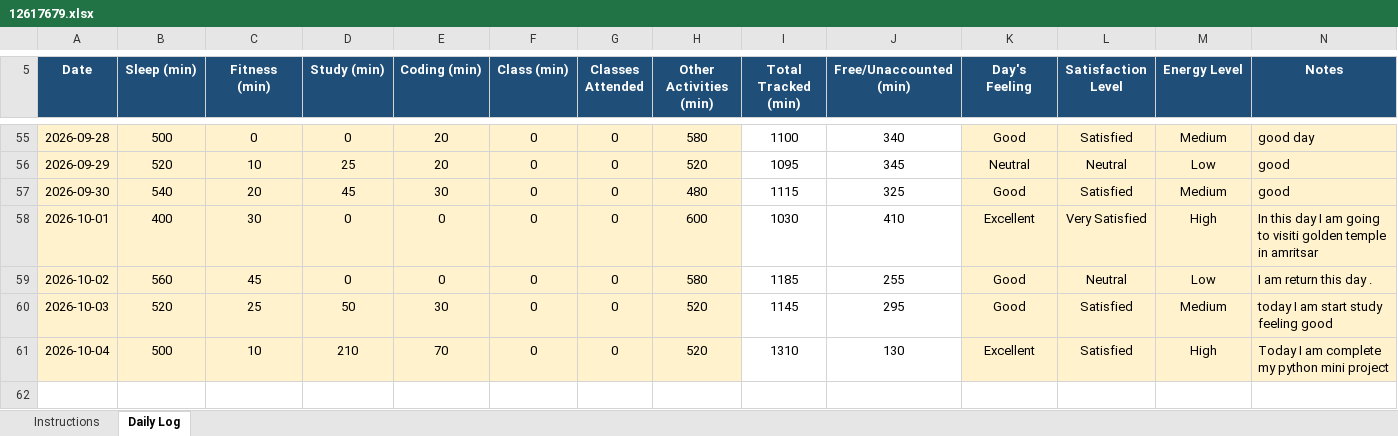
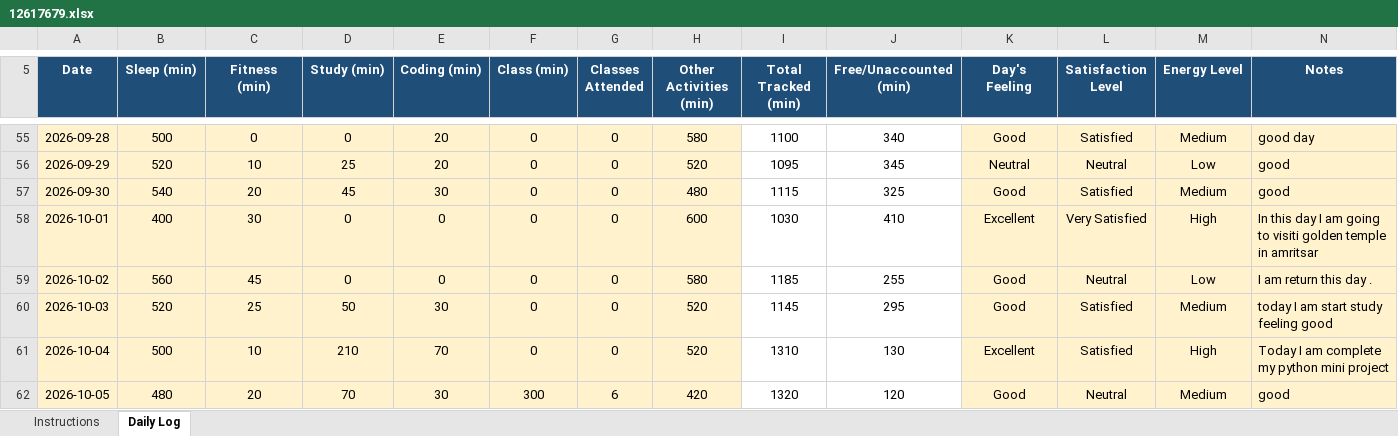
Before and after one commit to Mohit-2708/CAP776, an Excel workbook: 12617679.xlsx, sheet Daily Log, drawn as a sheet; only a part is shown, gaps mark what is left out; values as stored, in another font and other column widths than the file's, no borders; conditional formats not drawn; the diff names each change by its address in the sheet, - before the commit and + after, or states it on an @@ line.

Commit message:
55th commit

```diff
--- a/12617679.xlsx (sheet Daily Log)
+++ b/12617679.xlsx (sheet Daily Log)
+row 62: 2026-10-05 | 480 | 20 | 70 | 30 | 300 | 6 | 420 | 1320 | 120 | Good | Neutral | Medium | good
```
